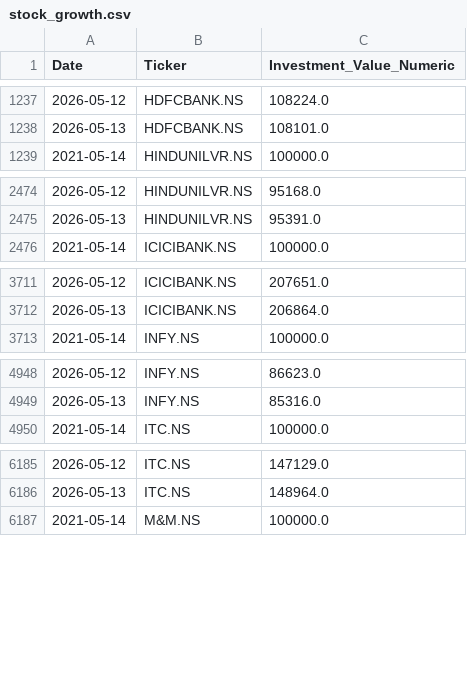
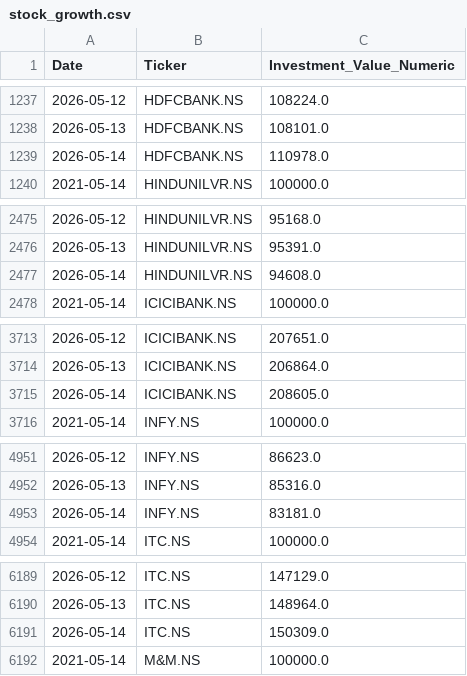
Before and after one commit to nbx0021/indian-stock-market, a CSV file: data/stock_growth.csv, drawn as a sheet; only a part is shown, gaps mark what is left out; the diff covers the shown part only; the diff names each change by its address in the sheet, - before the commit and + after, or states it on an @@ line.

```diff
--- a/data/stock_growth.csv
+++ b/data/stock_growth.csv
+row 1239: 2026-05-14 | HDFCBANK.NS | 110978.0
+row 2477: 2026-05-14 | HINDUNILVR.NS | 94608.0
+row 3715: 2026-05-14 | ICICIBANK.NS | 208605.0
+row 4953: 2026-05-14 | INFY.NS | 83181.0
+row 6191: 2026-05-14 | ITC.NS | 150309.0
```
Also changed, not shown: 5 added rows elsewhere in this file, data/nifty50_sectors.csv, data/stock_correlation.csv, 2 other files.
